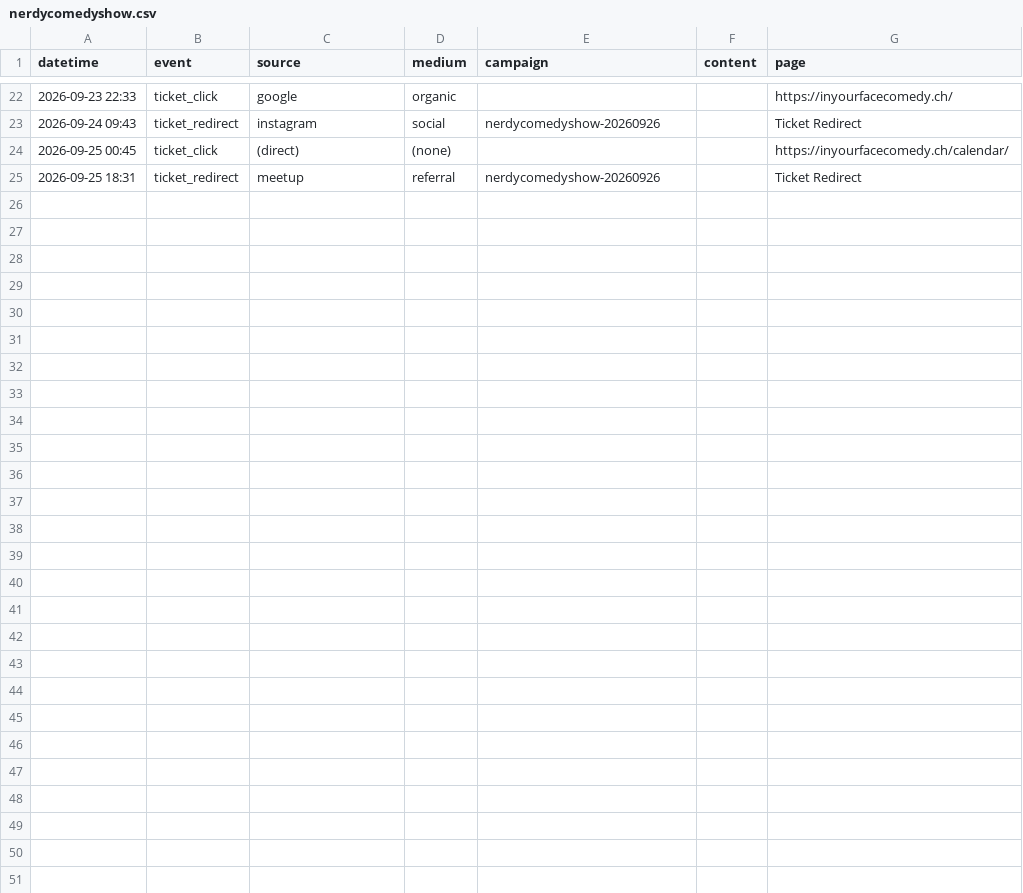
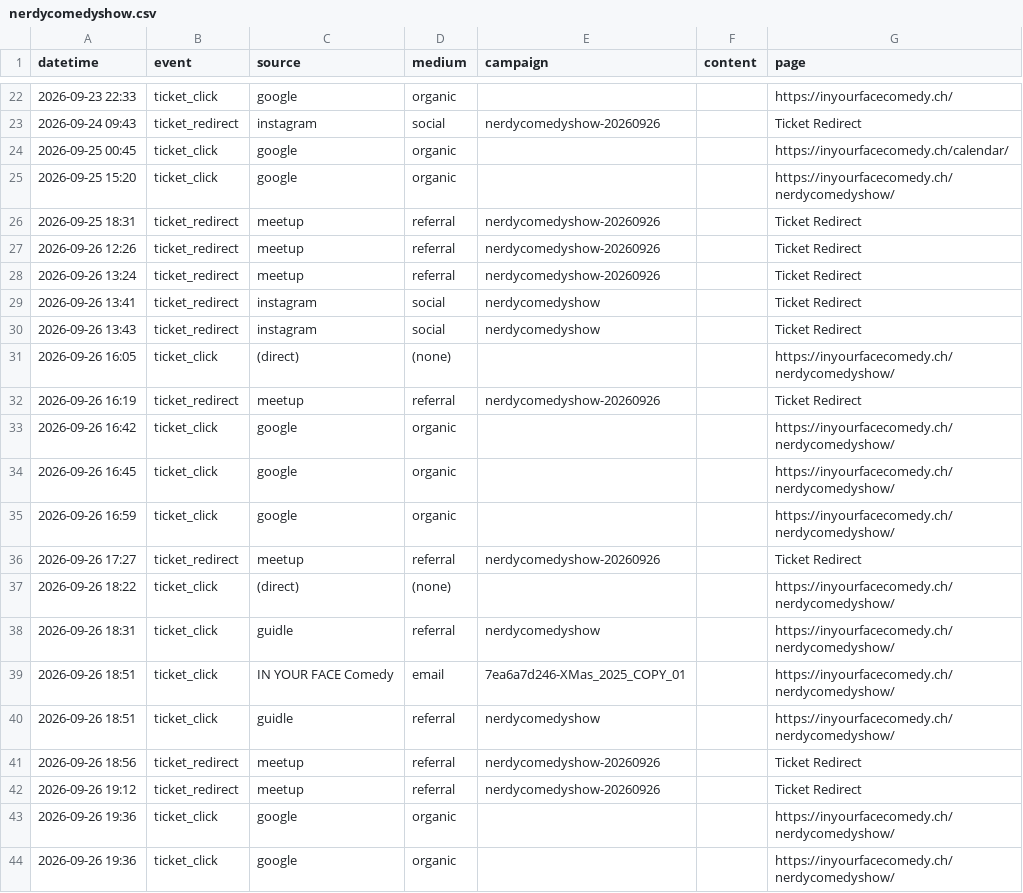
Before and after one commit to harryf/inyourfacecomedy, a CSV file: assets/reports/nerdycomedyshow.csv, drawn as a sheet; only a part is shown, gaps mark what is left out.

Commit message:
chore: refresh show traffic reports from GA

```diff
--- a/assets/reports/nerdycomedyshow.csv
+++ b/assets/reports/nerdycomedyshow.csv
@@ -23,3 +23,22 @@ datetime,event,source,medium,campaign,content,page
 2026-09-24 09:43,ticket_redirect,instagram,social,nerdycomedyshow-20260926,,Ticket Redirect
-2026-09-25 00:45,ticket_click,(direct),(none),,,https://inyourfacecomedy.ch/calendar/
+2026-09-25 00:45,ticket_click,google,organic,,,https://inyourfacecomedy.ch/calendar/
+2026-09-25 15:20,ticket_click,google,organic,,,https://inyourfacecomedy.ch/nerdycomedyshow/
 2026-09-25 18:31,ticket_redirect,meetup,referral,nerdycomedyshow-20260926,,Ticket Redirect
+2026-09-26 12:26,ticket_redirect,meetup,referral,nerdycomedyshow-20260926,,Ticket Redirect
+2026-09-26 13:24,ticket_redirect,meetup,referral,nerdycomedyshow-20260926,,Ticket Redirect
+2026-09-26 13:41,ticket_redirect,instagram,social,nerdycomedyshow,,Ticket Redirect
+2026-09-26 13:43,ticket_redirect,instagram,social,nerdycomedyshow,,Ticket Redirect
+2026-09-26 16:05,ticket_click,(direct),(none),,,https://inyourfacecomedy.ch/nerdycomedyshow/
+2026-09-26 16:19,ticket_redirect,meetup,referral,nerdycomedyshow-20260926,,Ticket Redirect
+2026-09-26 16:42,ticket_click,google,organic,,,https://inyourfacecomedy.ch/nerdycomedyshow/
+2026-09-26 16:45,ticket_click,google,organic,,,https://inyourfacecomedy.ch/nerdycomedyshow/
+2026-09-26 16:59,ticket_click,google,organic,,,https://inyourfacecomedy.ch/nerdycomedyshow/
+2026-09-26 17:27,ticket_redirect,meetup,referral,nerdycomedyshow-20260926,,Ticket Redirect
+2026-09-26 18:22,ticket_click,(direct),(none),,,https://inyourfacecomedy.ch/nerdycomedyshow/
+2026-09-26 18:31,ticket_click,guidle,referral,nerdycomedyshow,,https://inyourfacecomedy.ch/nerdycomedyshow/
+2026-09-26 18:51,ticket_click,IN YOUR FACE Comedy,email,7ea6a7d246-XMas_2025_COPY_01,,https://inyourfacecomedy.ch/nerdycomedyshow/
+2026-09-26 18:51,ticket_click,guidle,referral,nerdycomedyshow,,https://inyourfacecomedy.ch/nerdycomedyshow/
+2026-09-26 18:56,ticket_redirect,meetup,referral,nerdycomedyshow-20260926,,Ticket Redirect
+2026-09-26 19:12,ticket_redirect,meetup,referral,nerdycomedyshow-20260926,,Ticket Redirect
+2026-09-26 19:36,ticket_click,google,organic,,,https://inyourfacecomedy.ch/nerdycomedyshow/
+2026-09-26 19:36,ticket_click,google,organic,,,https://inyourfacecomedy.ch/nerdycomedyshow/
```
Also changed, not shown: assets/reports/gratis-zum-mitnehmen.csv, assets/reports/jackpotcomedy.csv, 17 other files.
